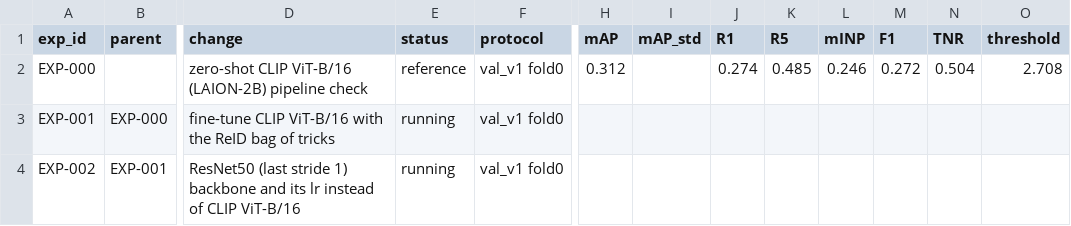
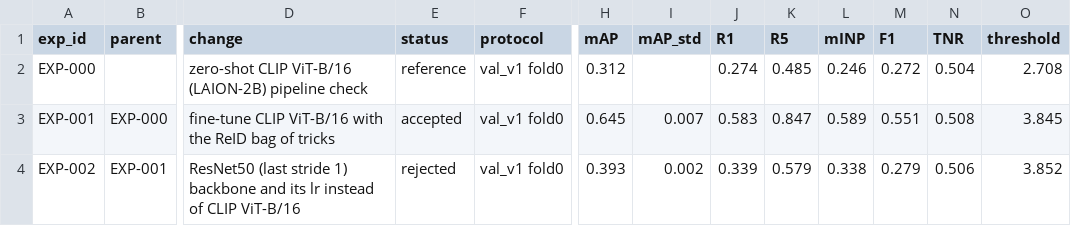
Before and after one commit to chrizantona/yslfalcon, a CSV file: experiments/registry.csv, drawn as a sheet; only a part is shown, gaps mark what is left out; the diff names each change by its address in the sheet, - before the commit and + after, or states it on an @@ line.

Commit message:
Record EXP-001 (accepted) and EXP-002 (rejected) results

```diff
--- a/experiments/registry.csv
+++ b/experiments/registry.csv
-E3 (status): running
+E3 (status): accepted
-H3 (mAP): (empty)
+H3 (mAP): 0.645
-I3 (mAP_std): (empty)
+I3 (mAP_std): 0.007
-J3 (R1): (empty)
+J3 (R1): 0.583
-K3 (R5): (empty)
+K3 (R5): 0.847
-L3 (mINP): (empty)
+L3 (mINP): 0.589
-M3 (F1): (empty)
+M3 (F1): 0.551
-N3 (TNR): (empty)
+N3 (TNR): 0.508
-O3 (threshold): (empty)
+O3 (threshold): 3.845
-E4 (status): running
+E4 (status): rejected
-H4 (mAP): (empty)
+H4 (mAP): 0.393
-I4 (mAP_std): (empty)
+I4 (mAP_std): 0.002
-J4 (R1): (empty)
+J4 (R1): 0.339
-K4 (R5): (empty)
+K4 (R5): 0.579
-L4 (mINP): (empty)
+L4 (mINP): 0.338
-M4 (F1): (empty)
+M4 (F1): 0.279
-N4 (TNR): (empty)
+N4 (TNR): 0.506
-O4 (threshold): (empty)
+O4 (threshold): 3.852
```
Also changed, not shown: 2 other files.
